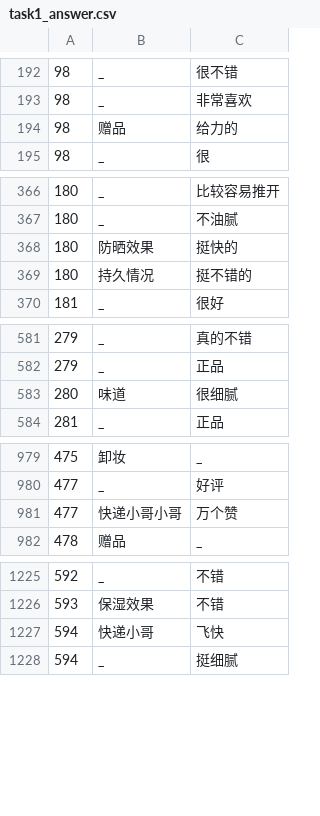
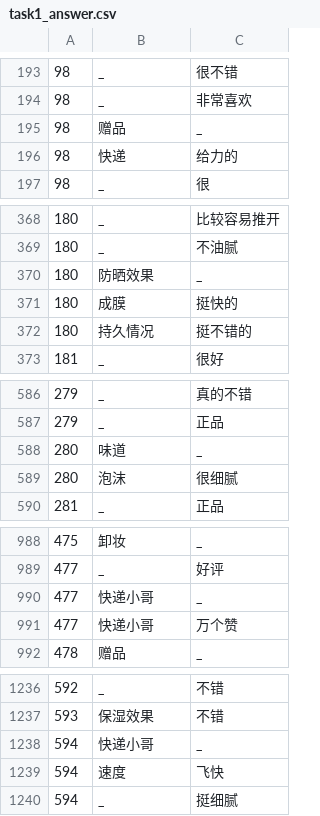
Before and after one commit to HIT-SCIR-chichi/hit_nlp_lab, a CSV file: lab2/answer/task1_answer.csv, drawn as a sheet; only a part is shown, gaps mark what is left out; the diff covers the shown part only.

```diff
--- a/lab2/answer/task1_answer.csv
+++ b/lab2/answer/task1_answer.csv
@@ -193,3 +194,4 @@
 98,_,非常喜欢
-98,赠品,给力的
+98,赠品,_
+98,快递,给力的
 98,_,很
@@ -367,3 +369,4 @@
 180,_,不油腻
-180,防晒效果,挺快的
+180,防晒效果,_
+180,成膜,挺快的
 180,持久情况,挺不错的
@@ -582,3 +587,4 @@
 279,_,正品
-280,味道,很细腻
+280,味道,_
+280,泡沫,很细腻
 281,_,正品
@@ -980,3 +989,4 @@
 477,_,好评
-477,快递小哥小哥,万个赞
+477,快递小哥,_
+477,快递小哥,万个赞
 478,赠品,_
@@ -1226,3 +1237,4 @@
 593,保湿效果,不错
-594,快递小哥,飞快
+594,快递小哥,_
+594,速度,飞快
 594,_,挺细腻
```
Also changed, not shown: 40 added rows and 32 edited cells elsewhere in this file, lab2/answer/task2_answer.csv, lab2/answer/task3_answer.csv, 1 other file.
